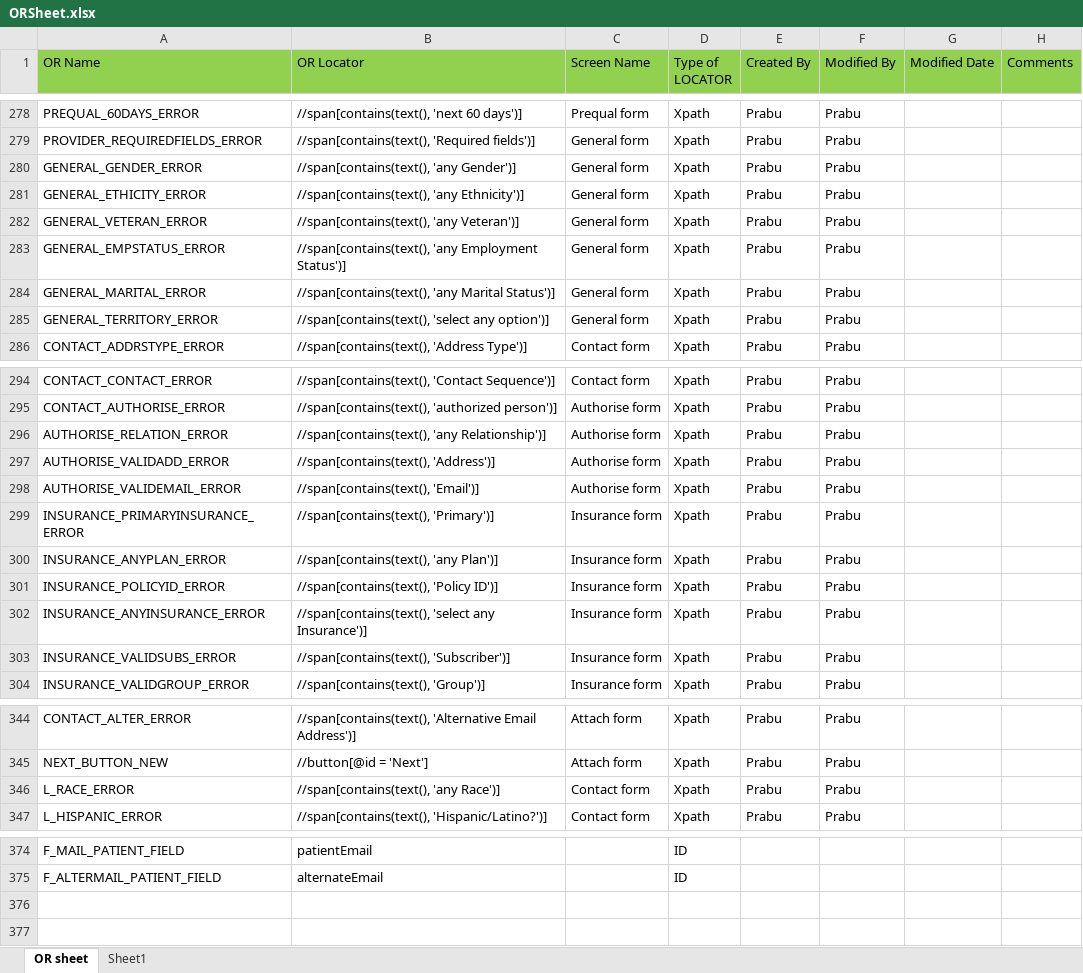
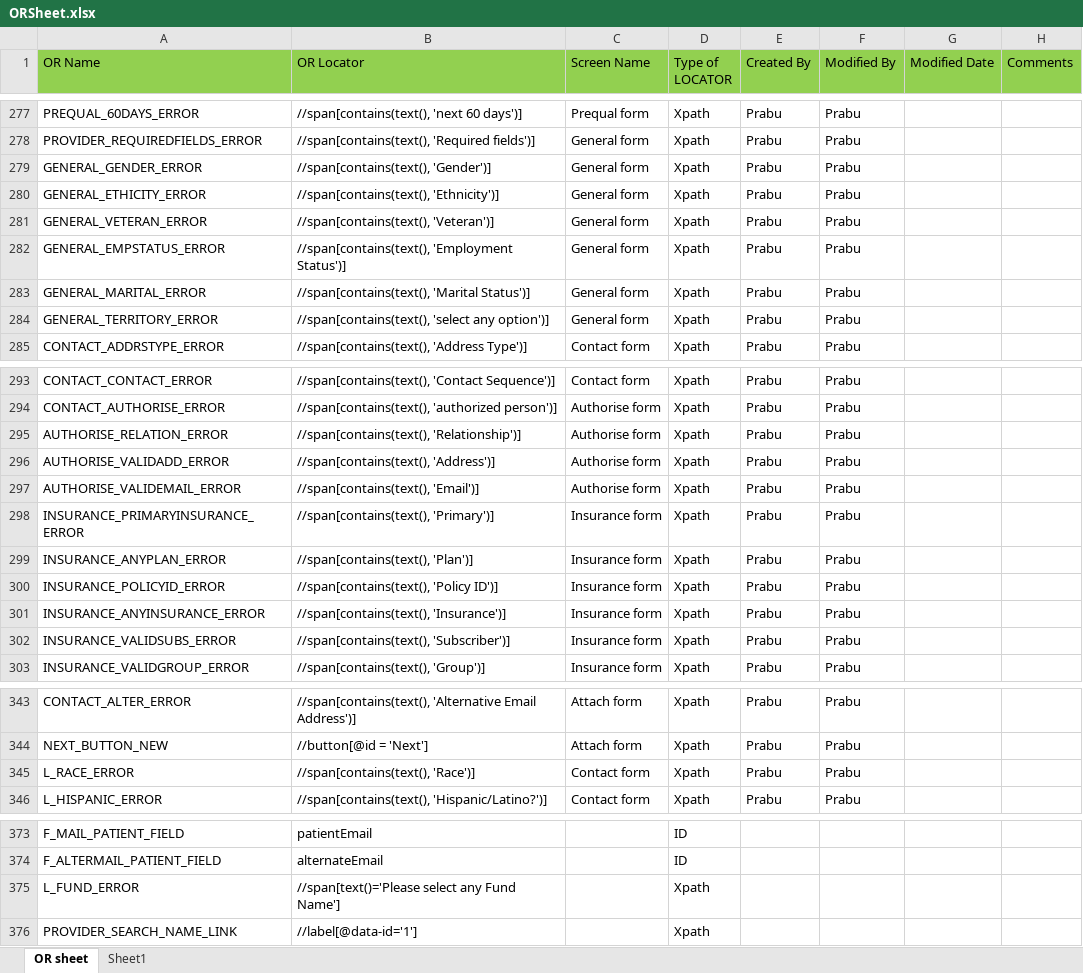
Before and after one commit to sbabupresidency1/fipsar_automation, an Excel workbook: QA/testcases/ORSheet.xlsx, sheet OR sheet, drawn as a sheet; only a part is shown, gaps mark what is left out; values as stored, in another font and other column widths than the file's, no borders; addresses are those after the commit; the diff covers the shown part only; the diff names each change by its address in the sheet, - before the commit and + after, or states it on an @@ line.

Commit message:
OR sheet Updated and TC added
ORsheet, prov/phar field valid, prov/phar error msg, prov/phar pcase error msg

```diff
--- a/QA/testcases/ORSheet.xlsx (sheet OR sheet)
+++ b/QA/testcases/ORSheet.xlsx (sheet OR sheet)
-B279 (OR Locator): //span[contains(text(), 'any Gender')]
+B279 (OR Locator): //span[contains(text(), 'Gender')]
-B280 (OR Locator): //span[contains(text(), 'any Ethnicity')]
+B280 (OR Locator): //span[contains(text(), 'Ethnicity')]
-B281 (OR Locator): //span[contains(text(), 'any Veteran')]
+B281 (OR Locator): //span[contains(text(), 'Veteran')]
-B282 (OR Locator): //span[contains(text(), 'any Employment Status')]
+B282 (OR Locator): //span[contains(text(), 'Employment Status')]
-B283 (OR Locator): //span[contains(text(), 'any Marital Status')]
+B283 (OR Locator): //span[contains(text(), 'Marital Status')]
-B295 (OR Locator): //span[contains(text(), 'any Relationship')]
+B295 (OR Locator): //span[contains(text(), 'Relationship')]
-B299 (OR Locator): //span[contains(text(), 'any Plan')]
+B299 (OR Locator): //span[contains(text(), 'Plan')]
-B301 (OR Locator): //span[contains(text(), 'select any Insurance')]
+B301 (OR Locator): //span[contains(text(), 'Insurance')]
-B345 (OR Locator): //span[contains(text(), 'any Race')]
+B345 (OR Locator): //span[contains(text(), 'Race')]
+row 375: L_FUND_ERROR | //span[text()='Please select any Fund Name'] |  | Xpath
+row 376: PROVIDER_SEARCH_NAME_LINK | //label[@data-id='1'] |  | Xpath
```
Also changed, not shown: 1 removed row elsewhere in this sheet, 6 other files.
